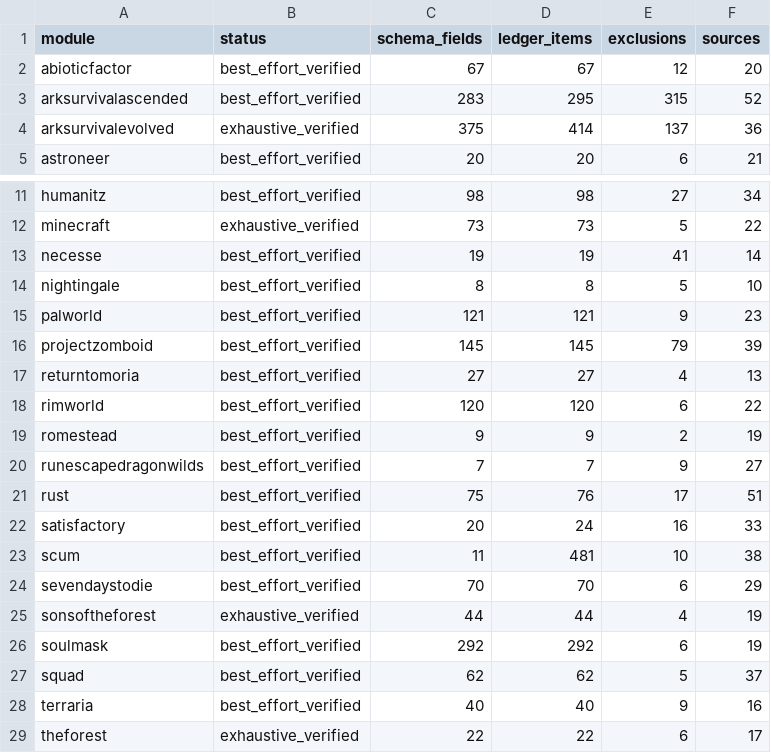
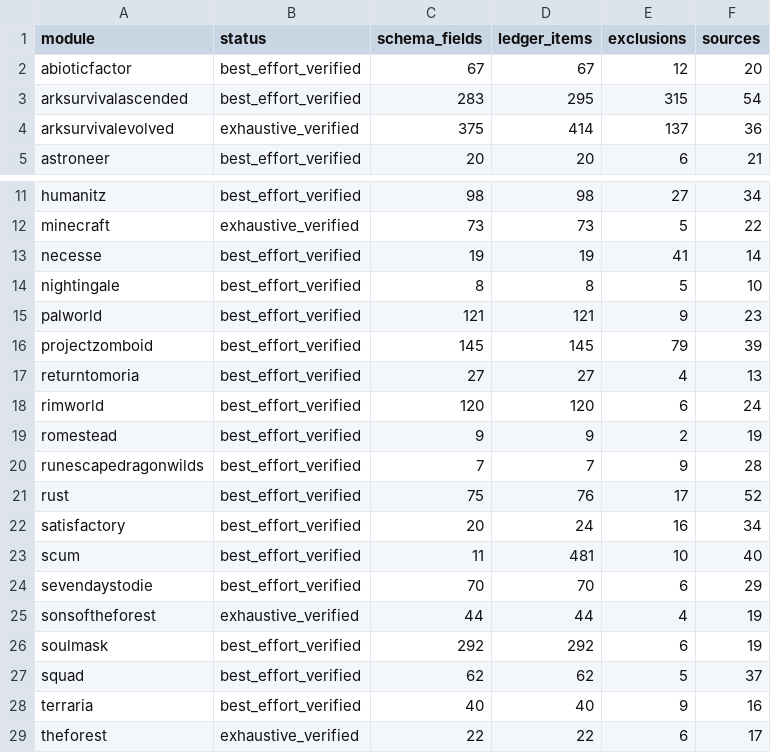
Before and after one commit to SZSLGJCOM/LanGame-Server-Manager, a CSV file: docs/game-config-source-ledger.csv, drawn as a sheet; only a part is shown, gaps mark what is left out.

```diff
--- a/docs/game-config-source-ledger.csv
+++ b/docs/game-config-source-ledger.csv
@@ -2,3 +2,3 @@ module,status,schema_fields,ledger_items,exclusions,sources
 abioticfactor,best_effort_verified,67,67,12,20
-arksurvivalascended,best_effort_verified,283,295,315,52
+arksurvivalascended,best_effort_verified,283,295,315,54
 arksurvivalevolved,exhaustive_verified,375,414,137,36
@@ -17,8 +17,8 @@ projectzomboid,best_effort_verified,145,145,79,39
 returntomoria,best_effort_verified,27,27,4,13
-rimworld,best_effort_verified,120,120,6,22
+rimworld,best_effort_verified,120,120,6,24
 romestead,best_effort_verified,9,9,2,19
-runescapedragonwilds,best_effort_verified,7,7,9,27
-rust,best_effort_verified,75,76,17,51
-satisfactory,best_effort_verified,20,24,16,33
-scum,best_effort_verified,11,481,10,38
+runescapedragonwilds,best_effort_verified,7,7,9,28
+rust,best_effort_verified,75,76,17,52
+satisfactory,best_effort_verified,20,24,16,34
+scum,best_effort_verified,11,481,10,40
 sevendaystodie,best_effort_verified,70,70,6,29
```
Also changed, not shown: 42 other files.
